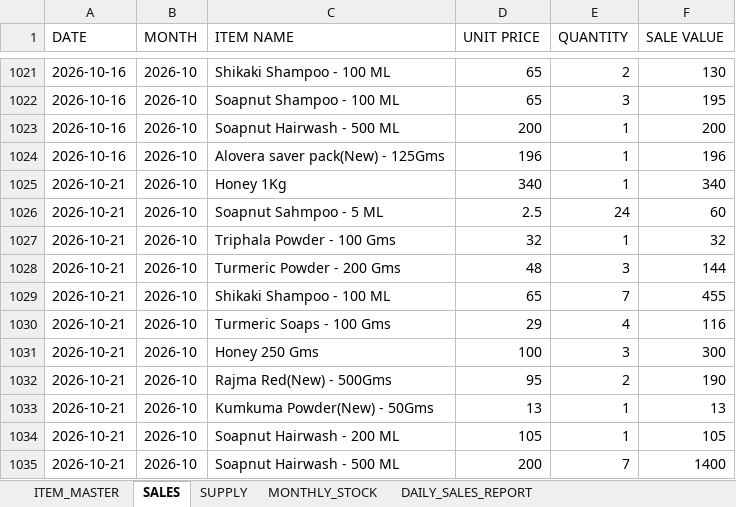
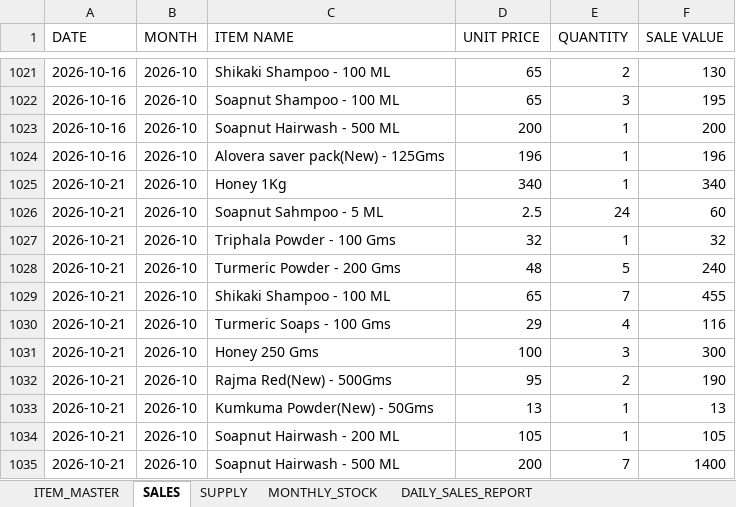
Before and after one commit to suryasai693-lang/daily_sales_website, an Excel workbook: data/sales.xlsx, sheet SALES, drawn as a sheet; only a part is shown, gaps mark what is left out; values as stored, in another font and other column widths than the file's, no borders; the diff names each change by its address in the sheet, - before the commit and + after, or states it on an @@ line.

Commit message:
Update sales.xlsx from DailyStock

```diff
--- a/data/sales.xlsx (sheet SALES)
+++ b/data/sales.xlsx (sheet SALES)
-E1028 (QUANTITY): 3
+E1028 (QUANTITY): 5
-F1028 (SALE VALUE): 144
+F1028 (SALE VALUE): 240
```
Also changed, not shown: sheet DAILY_SALES_REPORT, sheet MONTHLY_STOCK.
